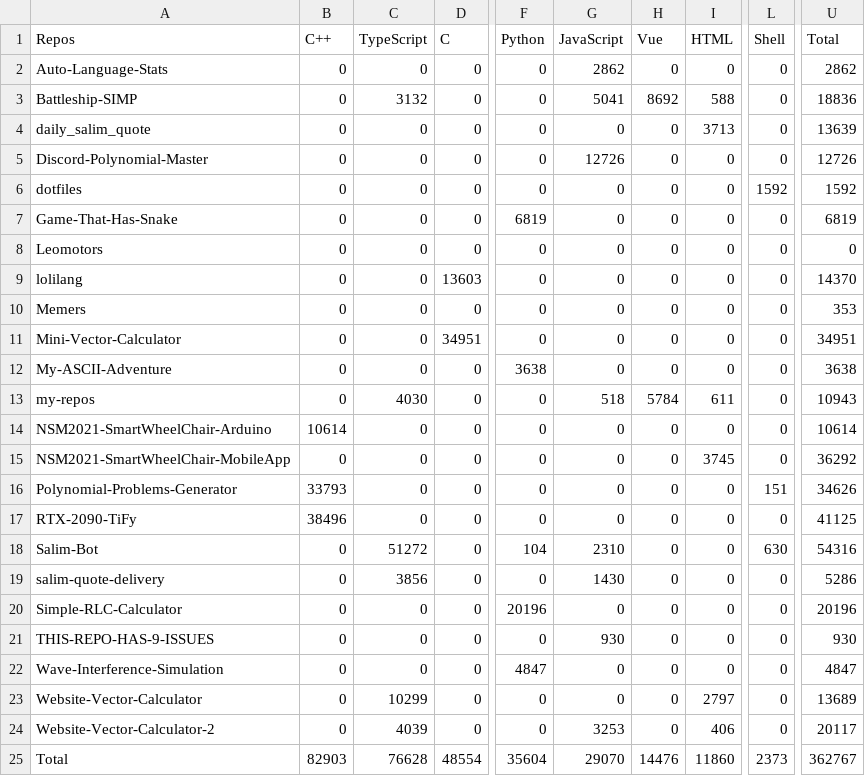
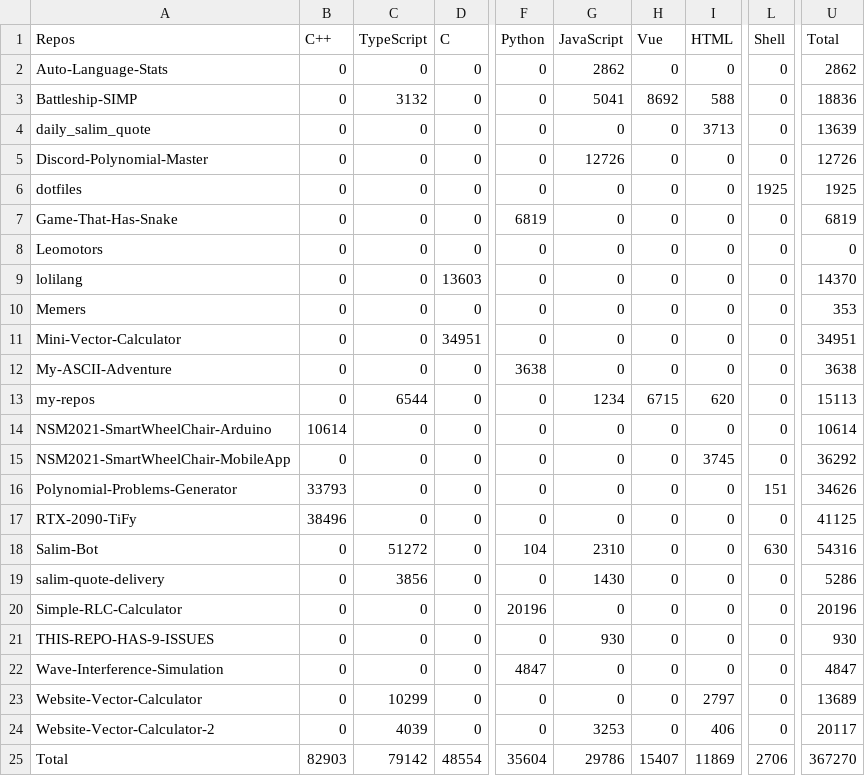
Before and after one commit to Leomotors/Auto-Language-Stats, a CSV file: example/lang.csv, drawn as a sheet; only a part is shown, gaps mark what is left out; the diff names each change by its address in the sheet, - before the commit and + after, or states it on an @@ line.

```diff
--- a/example/lang.csv
+++ b/example/lang.csv
-L6 (Shell): 1592
+L6 (Shell): 1925
-U6 (Total): 1592
+U6 (Total): 1925
-C13 (TypeScript): 4030
+C13 (TypeScript): 6544
-G13 (JavaScript): 518
+G13 (JavaScript): 1234
-H13 (Vue): 5784
+H13 (Vue): 6715
-I13 (HTML): 611
+I13 (HTML): 620
-U13 (Total): 10943
+U13 (Total): 15113
-C25 (TypeScript): 76628
+C25 (TypeScript): 79142
-G25 (JavaScript): 29070
+G25 (JavaScript): 29786
-H25 (Vue): 14476
+H25 (Vue): 15407
-I25 (HTML): 11860
+I25 (HTML): 11869
-L25 (Shell): 2373
+L25 (Shell): 2706
-U25 (Total): 362767
+U25 (Total): 367270
```
Also changed, not shown: 1 other file.
